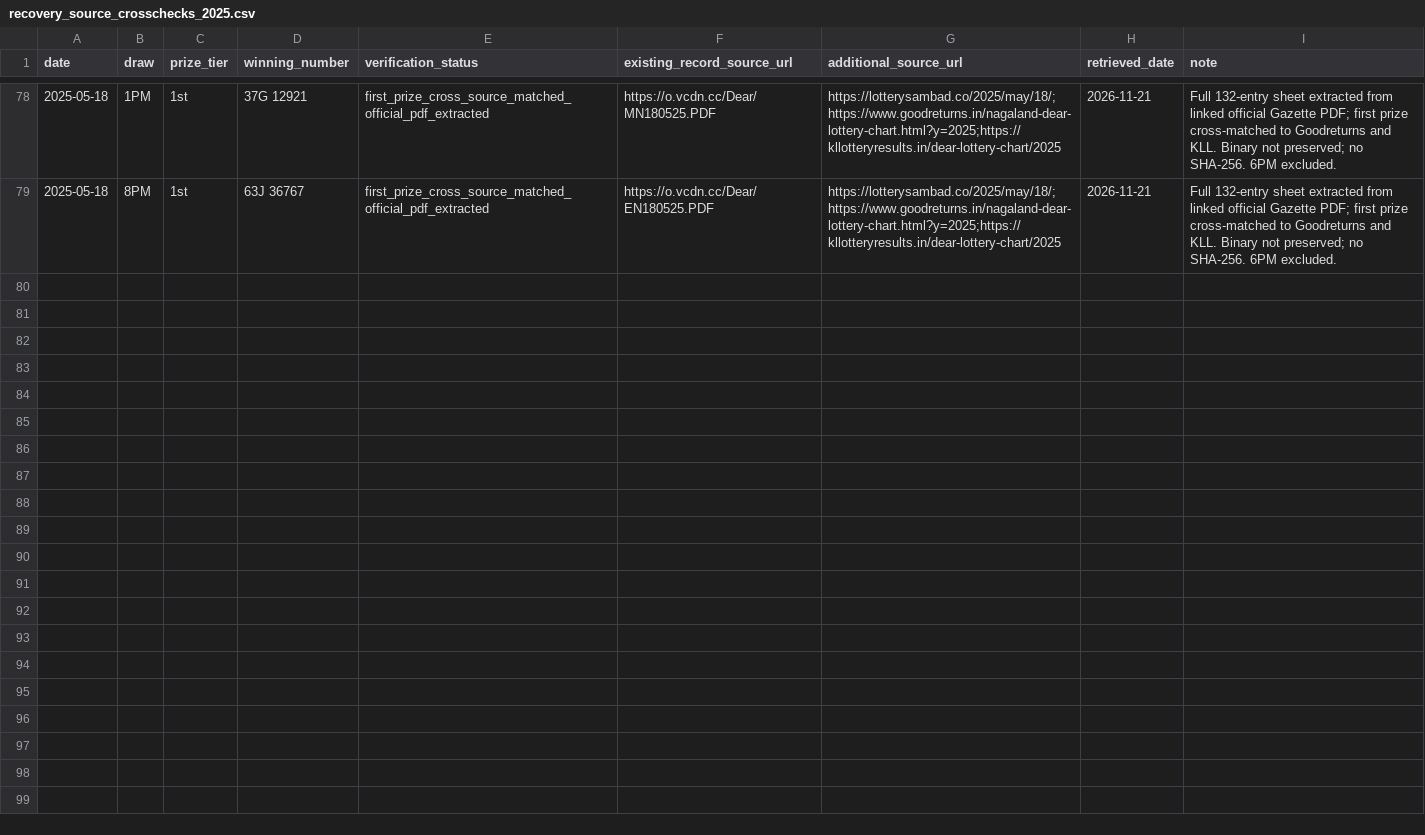
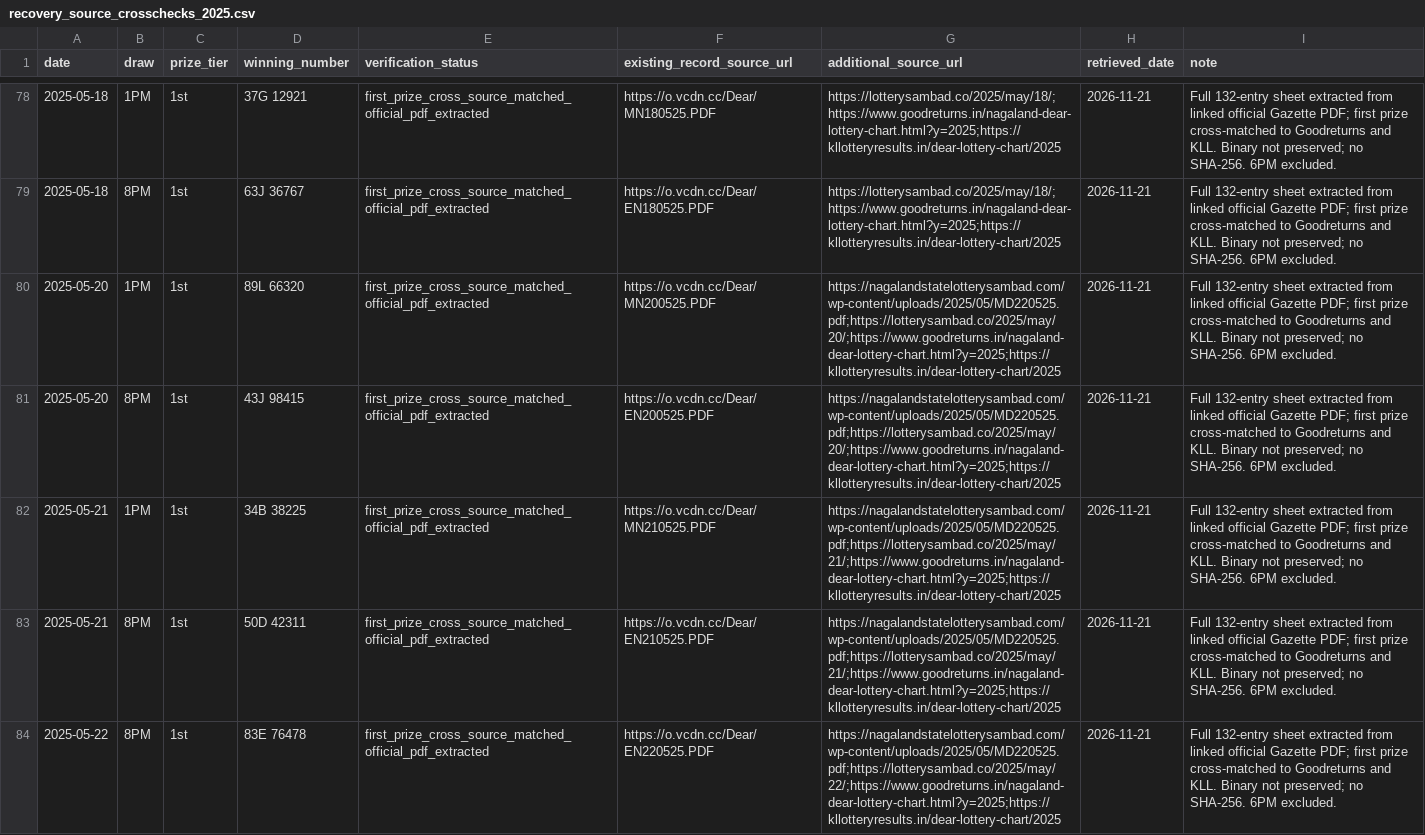
Before and after one commit to amar0612/dear-draw-cloud-monitor, a CSV file: data/recovery_source_crosschecks_2025.csv, drawn as a sheet; only a part is shown, gaps mark what is left out; the diff covers the shown part only; the diff names each change by its address in the sheet, - before the commit and + after, or states it on an @@ line.

Commit message:
Add May 20–24 first-prize and duplicate source checks

```diff
--- a/data/recovery_source_crosschecks_2025.csv
+++ b/data/recovery_source_crosschecks_2025.csv
+row 80: 2025-05-20 | 1PM | 1st | 89L 66320 | first_prize_cross_source_matched_official_pdf_extracted | https://o.vcdn.cc/Dear/MN200525.PDF | https://nagalandstatelotterysambad.com/wp-content/uploads/2025/05/MD220525.pdf;https://lotterysambad.co/2025/may/20/;https://www.goodreturns.in/nagaland-dear-lottery-chart.html?y=2025;https://kllotteryresults.in/dear-lottery-chart/2025 | 2026-11-21 | Full 132-entry sheet extracted from linked official Gazette PDF; first prize cross-matched to Goodreturns and KLL. Binary not preserved; no SHA-256. 6PM excluded.
+row 81: 2025-05-20 | 8PM | 1st | 43J 98415 | first_prize_cross_source_matched_official_pdf_extracted | https://o.vcdn.cc/Dear/EN200525.PDF | https://nagalandstatelotterysambad.com/wp-content/uploads/2025/05/MD220525.pdf;https://lotterysambad.co/2025/may/20/;https://www.goodreturns.in/nagaland-dear-lottery-chart.html?y=2025;https://kllotteryresults.in/dear-lottery-chart/2025 | 2026-11-21 | Full 132-entry sheet extracted from linked official Gazette PDF; first prize cross-matched to Goodreturns and KLL. Binary not preserved; no SHA-256. 6PM excluded.
+row 82: 2025-05-21 | 1PM | 1st | 34B 38225 | first_prize_cross_source_matched_official_pdf_extracted | https://o.vcdn.cc/Dear/MN210525.PDF | https://nagalandstatelotterysambad.com/wp-content/uploads/2025/05/MD220525.pdf;https://lotterysambad.co/2025/may/21/;https://www.goodreturns.in/nagaland-dear-lottery-chart.html?y=2025;https://kllotteryresults.in/dear-lottery-chart/2025 | 2026-11-21 | Full 132-entry sheet extracted from linked official Gazette PDF; first prize cross-matched to Goodreturns and KLL. Binary not preserved; no SHA-256. 6PM excluded.
+row 83: 2025-05-21 | 8PM | 1st | 50D 42311 | first_prize_cross_source_matched_official_pdf_extracted | https://o.vcdn.cc/Dear/EN210525.PDF | https://nagalandstatelotterysambad.com/wp-content/uploads/2025/05/MD220525.pdf;https://lotterysambad.co/2025/may/21/;https://www.goodreturns.in/nagaland-dear-lottery-chart.html?y=2025;https://kllotteryresults.in/dear-lottery-chart/2025 | 2026-11-21 | Full 132-entry sheet extracted from linked official Gazette PDF; first prize cross-matched to Goodreturns and KLL. Binary not preserved; no SHA-256. 6PM excluded.
+row 84: 2025-05-22 | 8PM | 1st | 83E 76478 | first_prize_cross_source_matched_official_pdf_extracted | https://o.vcdn.cc/Dear/EN220525.PDF | https://nagalandstatelotterysambad.com/wp-content/uploads/2025/05/MD220525.pdf;https://lotterysambad.co/2025/may/22/;https://www.goodreturns.in/nagaland-dear-lottery-chart.html?y=2025;https://kllotteryresults.in/dear-lottery-chart/2025 | 2026-11-21 | Full 132-entry sheet extracted from linked official Gazette PDF; first prize cross-matched to Goodreturns and KLL. Binary not preserved; no SHA-256. 6PM excluded.
```
Also changed, not shown: 5 added rows elsewhere in this file.
